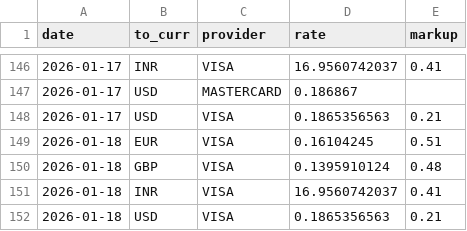
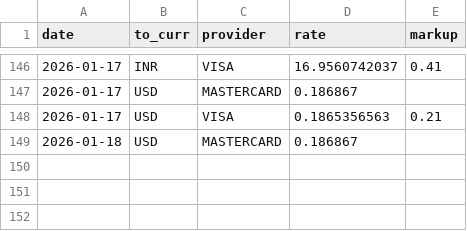
Before and after one commit to avishj/ForexRadar, a CSV file: db/BRL/2026.csv, drawn as a sheet; only a part is shown, gaps mark what is left out.

```diff
--- a/db/BRL/2026.csv
+++ b/db/BRL/2026.csv
@@ -148,5 +148,2 @@ date,to_curr,provider,rate,markup
 2026-01-17,USD,VISA,0.1865356563,0.21
-2026-01-18,EUR,VISA,0.16104245,0.51
-2026-01-18,GBP,VISA,0.1395910124,0.48
-2026-01-18,INR,VISA,16.9560742037,0.41
-2026-01-18,USD,VISA,0.1865356563,0.21
+2026-01-18,USD,MASTERCARD,0.186867,
```
Also changed, not shown: db/EUR/2025.csv, db/GBP/2025.csv, 17 other files.
